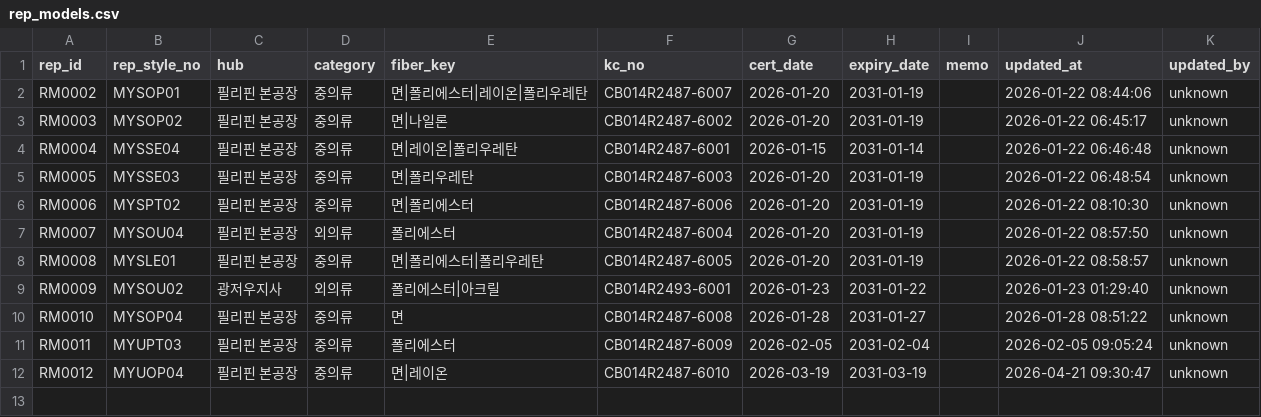
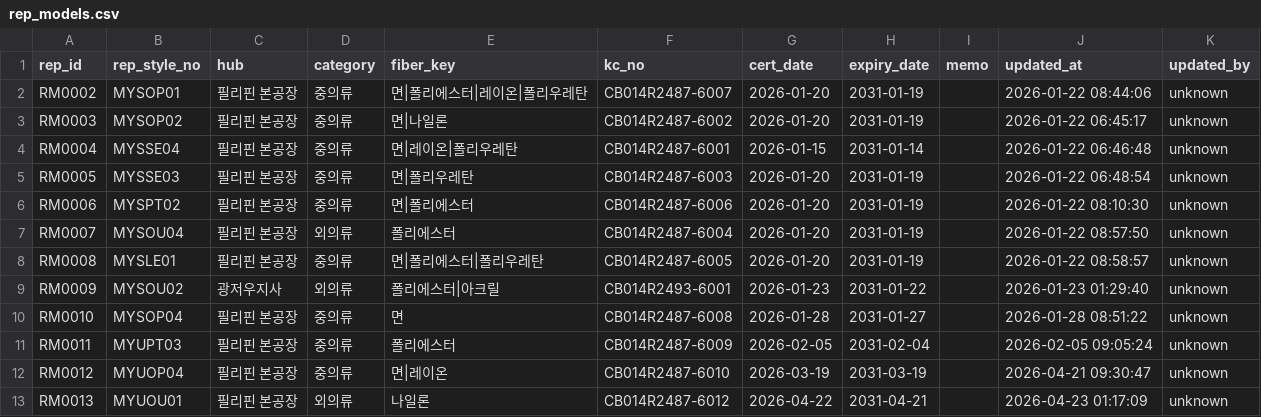
Before and after one commit to chanzii/kc-model-app, a CSV file: data/rep_models.csv, drawn as a sheet.

Commit message:
add rep_model RM0013

```diff
--- a/data/rep_models.csv
+++ b/data/rep_models.csv
@@ -12 +12,2 @@ RM0011,MYUPT03,필리핀 본공장,중의류,폴리에스터,CB014R2487-6009,202
 RM0012,MYUOP04,필리핀 본공장,중의류,면|레이온,CB014R2487-6010,2026-03-19,2031-03-19,,2026-04-21 09:30:47,unknown
+RM0013,MYUOU01,필리핀 본공장,외의류,나일론,CB014R2487-6012,2026-04-22,2031-04-21,,2026-04-23 01:17:09,unknown
```
